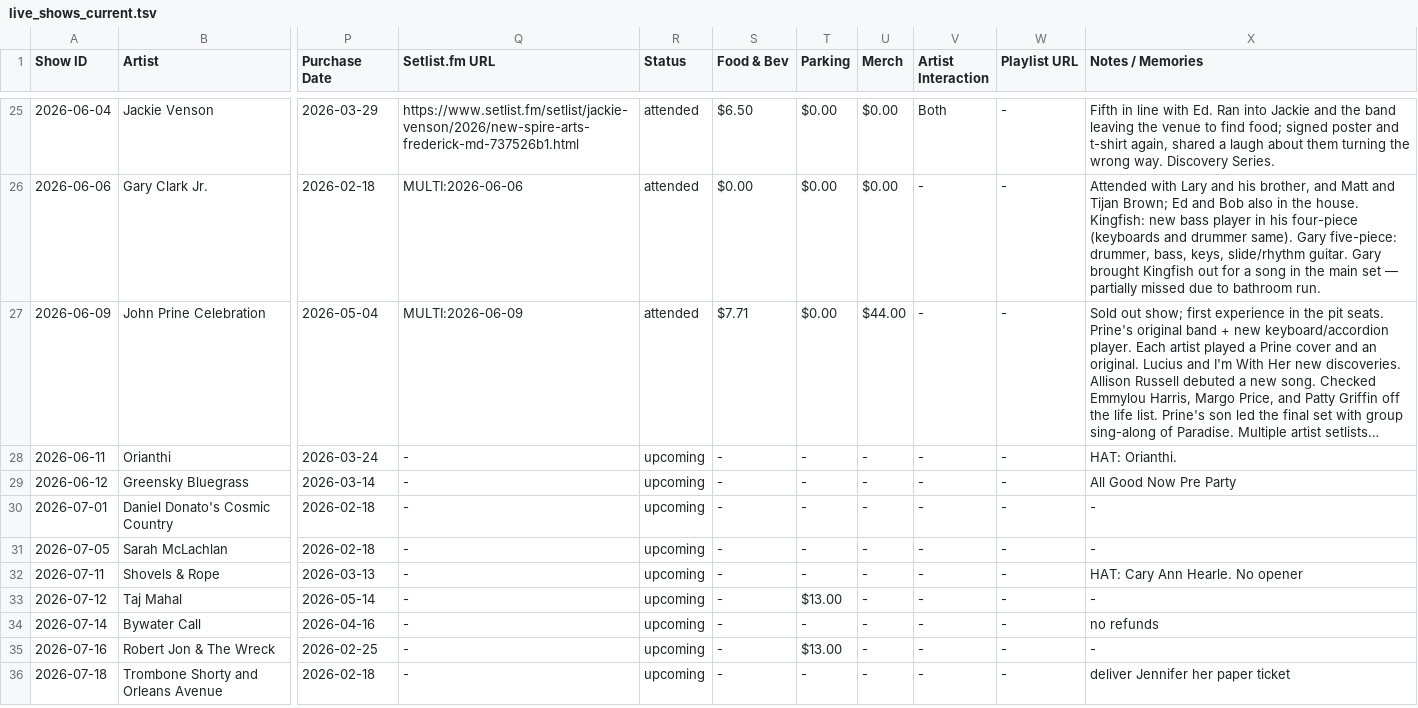
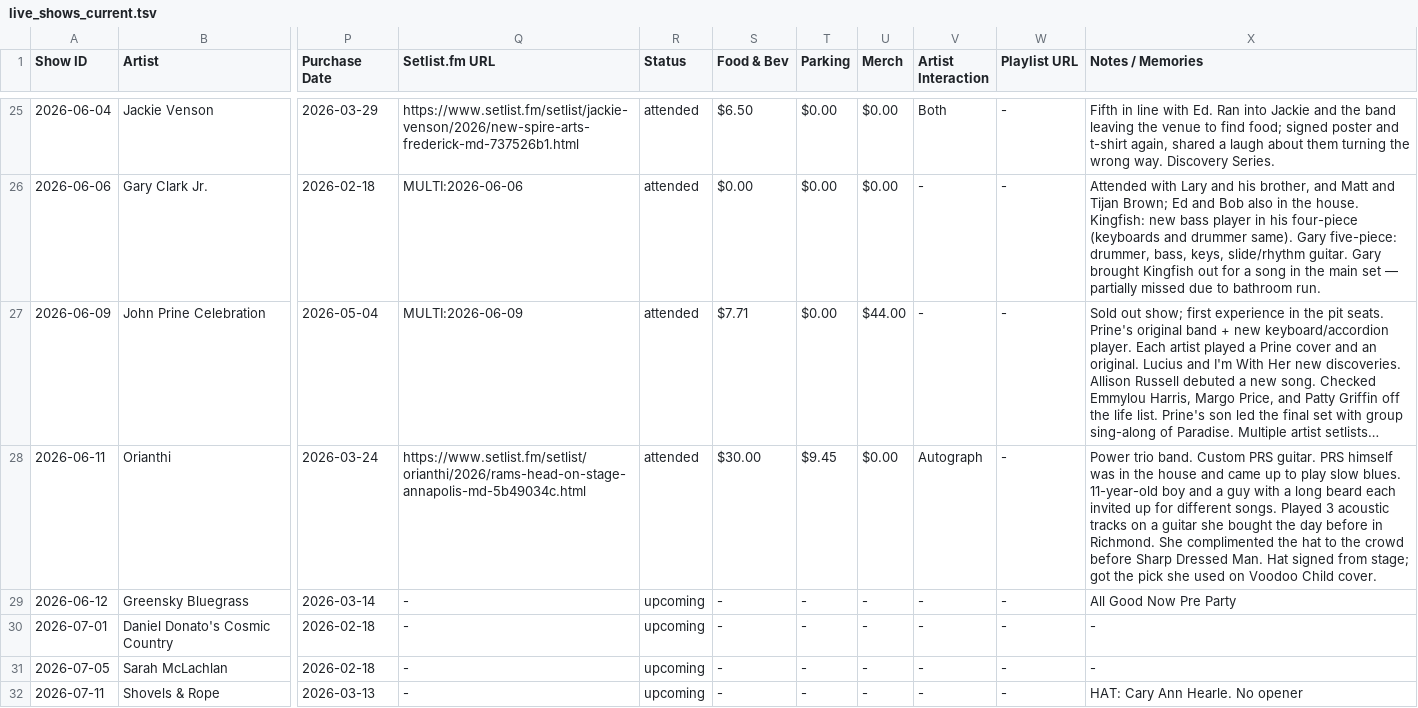
Before and after one commit to dan2bit/live-shows, a TSV file: live_shows_current.tsv, drawn as a sheet; only a part is shown, gaps mark what is left out; the shorter side is filled out with more unchanged rows; long unchanged cells end in …; the diff names each change by its address in the sheet, - before the commit and + after, or states it on an @@ line.

Commit message:
post-show: Orianthi 2026-06-11 — update live_shows_current (attended, setlist, spending, notes)

```diff
--- a/live_shows_current.tsv
+++ b/live_shows_current.tsv
-Q28 (Setlist.fm URL): -
+Q28 (Setlist.fm URL): https://www.setlist.fm/setlist/orianthi/2026/rams-head-on-stage-annapolis-md-5b49034c.html
-R28 (Status): upcoming
+R28 (Status): attended
-S28 (Food & Bev): -
+S28 (Food & Bev): $30.00
-T28 (Parking): -
+T28 (Parking): $9.45
-U28 (Merch): -
+U28 (Merch): $0.00
-V28 (Artist Interaction): -
+V28 (Artist Interaction): Autograph
-X28 (Notes / Memories): HAT: Orianthi.
+X28 (Notes / Memories): Power trio band. Custom PRS guitar. PRS himself was in the house and came up to play slow blues. 11-year-old boy and a guy with a long beard each invited up for different songs. Played 3 acoustic tracks on a guitar she bought the day before in Richmond. She complimented the hat to the crowd before Sharp Dressed Man. Hat signed from stage; got the pick she used on Voodoo Child cover.
```
